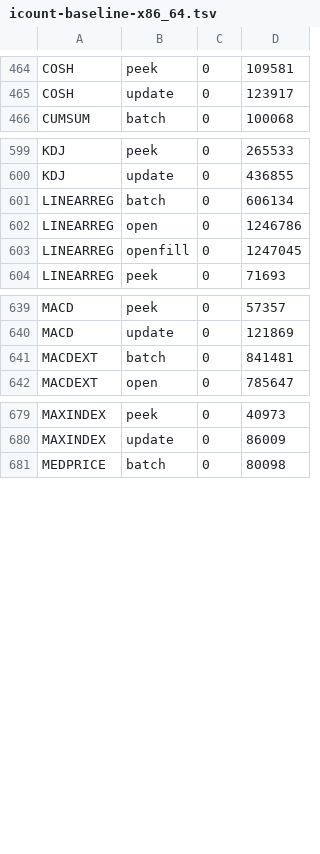
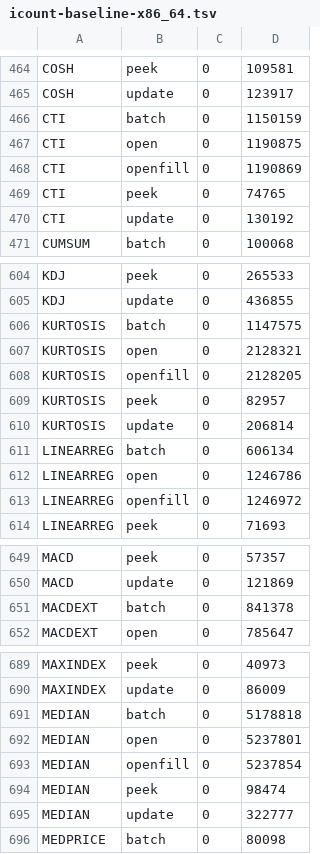
Before and after one commit to TA-Lib/ta-lib, a TSV file: .github/perf/icount-baseline-x86_64.tsv, drawn as a sheet; only a part is shown, gaps mark what is left out; the diff covers the shown part only.

```diff
--- a/.github/perf/icount-baseline-x86_64.tsv
+++ b/.github/perf/icount-baseline-x86_64.tsv
@@ -465,2 +465,7 @@ COSH	peek	0	109581
 COSH	update	0	123917
+CTI	batch	0	1150159
+CTI	open	0	1190875
+CTI	openfill	0	1190869
+CTI	peek	0	74765
+CTI	update	0	130192
 CUMSUM	batch	0	100068
@@ -600,5 +605,10 @@ KDJ	peek	0	265533
 KDJ	update	0	436855
+KURTOSIS	batch	0	1147575
+KURTOSIS	open	0	2128321
+KURTOSIS	openfill	0	2128205
+KURTOSIS	peek	0	82957
+KURTOSIS	update	0	206814
 LINEARREG	batch	0	606134
 LINEARREG	open	0	1246786
-LINEARREG	openfill	0	1247045
+LINEARREG	openfill	0	1246972
 LINEARREG	peek	0	71693
@@ -640,3 +650,3 @@ MACD	peek	0	57357
 MACD	update	0	121869
-MACDEXT	batch	0	841481
+MACDEXT	batch	0	841378
 MACDEXT	open	0	785647
@@ -680,2 +690,7 @@ MAXINDEX	peek	0	40973
 MAXINDEX	update	0	86009
+MEDIAN	batch	0	5178818
+MEDIAN	open	0	5237801
+MEDIAN	openfill	0	5237854
+MEDIAN	peek	0	98474
+MEDIAN	update	0	322777
 MEDPRICE	batch	0	80098
```
Also changed, not shown: 3 edited cells elsewhere in this file.
